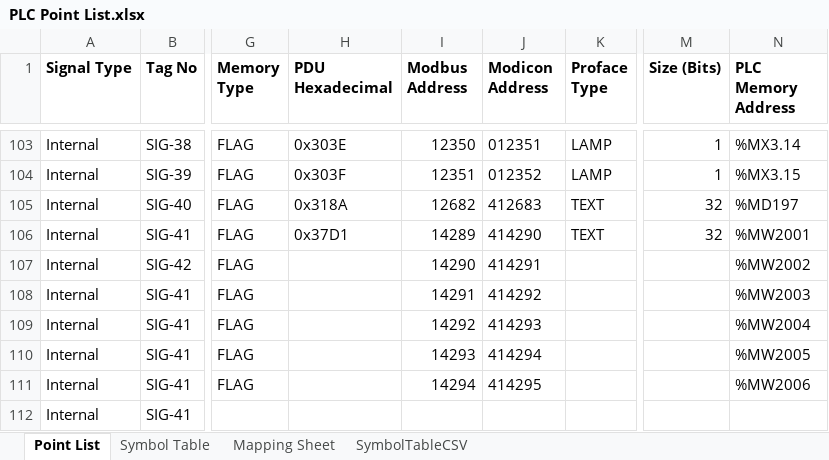
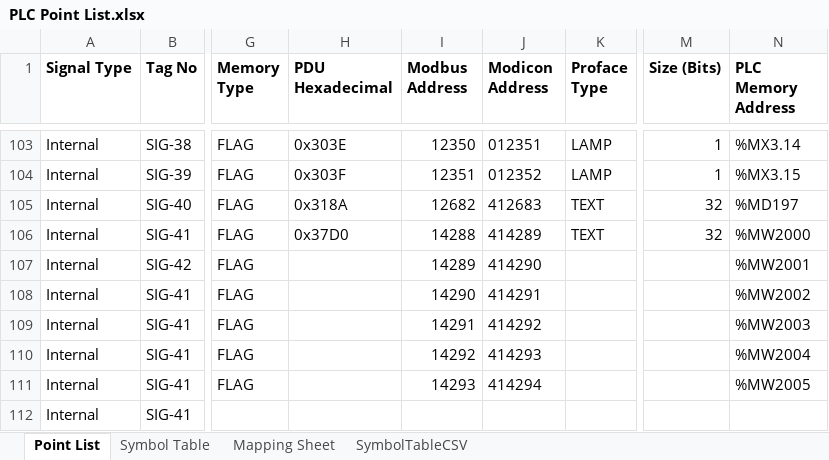
Before and after one commit to Ovikian/TMEIC-DI-Water-Cooling-Skid-Repo, an Excel workbook: Documentation/PLC Point List.xlsx, sheet Point List, drawn as a sheet; only a part is shown, gaps mark what is left out; values as stored, in another font and other column widths than the file's, no borders; table styles not drawn; the diff names each change by its address in the sheet, - before the commit and + after, or states it on an @@ line.

```diff
--- a/Documentation/PLC Point List.xlsx (sheet Point List)
+++ b/Documentation/PLC Point List.xlsx (sheet Point List)
-H106 (PDU Hexadecimal): 0x37D1
+H106 (PDU Hexadecimal): 0x37D0
-I106 (Modbus Address): 14289
+I106 (Modbus Address): 14288
-J106 (Modicon Address): 414290
+J106 (Modicon Address): 414289
-N106 (PLC Memory Address): %MW2001
+N106 (PLC Memory Address): %MW2000
-I107 (Modbus Address): 14290
+I107 (Modbus Address): 14289
-J107 (Modicon Address): 414291
+J107 (Modicon Address): 414290
-N107 (PLC Memory Address): %MW2002
+N107 (PLC Memory Address): %MW2001
-I108 (Modbus Address): 14291
+I108 (Modbus Address): 14290
-J108 (Modicon Address): 414292
+J108 (Modicon Address): 414291
-N108 (PLC Memory Address): %MW2003
+N108 (PLC Memory Address): %MW2002
-I109 (Modbus Address): 14292
+I109 (Modbus Address): 14291
-J109 (Modicon Address): 414293
+J109 (Modicon Address): 414292
-N109 (PLC Memory Address): %MW2004
+N109 (PLC Memory Address): %MW2003
-I110 (Modbus Address): 14293
+I110 (Modbus Address): 14292
-J110 (Modicon Address): 414294
+J110 (Modicon Address): 414293
-N110 (PLC Memory Address): %MW2005
+N110 (PLC Memory Address): %MW2004
-I111 (Modbus Address): 14294
+I111 (Modbus Address): 14293
-J111 (Modicon Address): 414295
+J111 (Modicon Address): 414294
-N111 (PLC Memory Address): %MW2006
+N111 (PLC Memory Address): %MW2005
```
Also changed, not shown: sheet Symbol Table, 12 other files.
